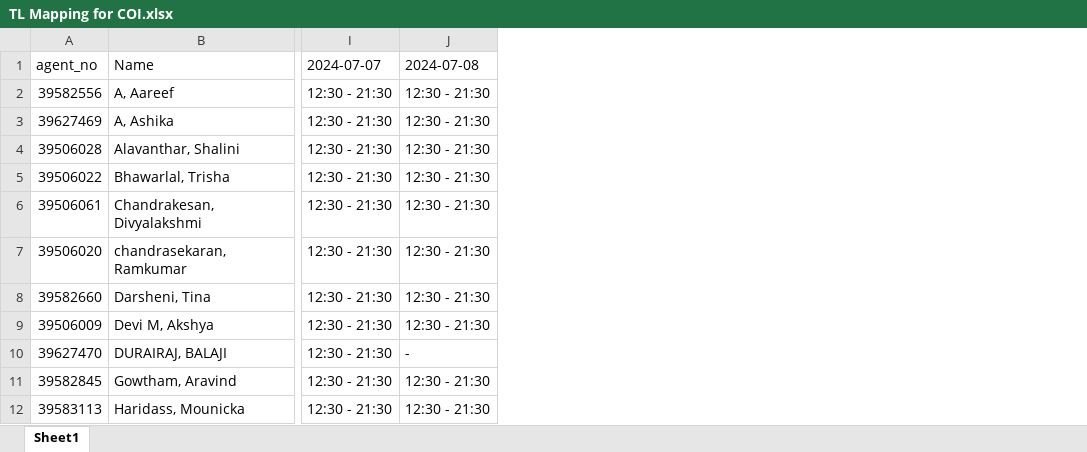
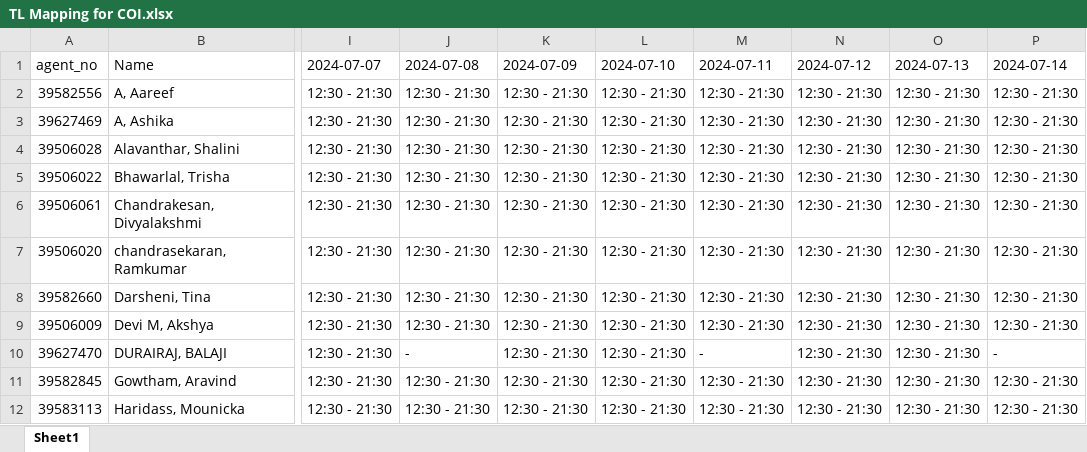
Before and after one commit to Abim224/Dashboard_ART_COI, an Excel workbook: TL Mapping for COI.xlsx, sheet Sheet1, drawn as a sheet; only a part is shown, gaps mark what is left out; values as stored, in another font and other column widths than the file's, no borders; the diff names each change by its address in the sheet, - before the commit and + after, or states it on an @@ line.

Commit message:
Update TL Mapping for COI.xlsx

```diff
--- a/TL Mapping for COI.xlsx (sheet Sheet1)
+++ b/TL Mapping for COI.xlsx (sheet Sheet1)
+column K (2024-07-09), rows 2-12: all 12:30 - 21:30
+column L (2024-07-10), rows 2-12: all 12:30 - 21:30
+column M (2024-07-11), rows 2-12: 12:30 - 21:30 | 12:30 - 21:30 | 12:30 - 21:30 | 12:30 - 21:30 | 12:30 - 21:30 | 12:30 - 21:30 | 12:30 - 21:30 | 12:30 - 21:30 | - | 12:30 - 21:30 | 12:30 - 21:30
+column N (2024-07-12), rows 2-12: all 12:30 - 21:30
+column O (2024-07-13), rows 2-12: all 12:30 - 21:30
+column P (2024-07-14), rows 2-12: 12:30 - 21:30 | 12:30 - 21:30 | 12:30 - 21:30 | 12:30 - 21:30 | 12:30 - 21:30 | 12:30 - 21:30 | 12:30 - 21:30 | 12:30 - 21:30 | - | 12:30 - 21:30 | 12:30 - 21:30
```
